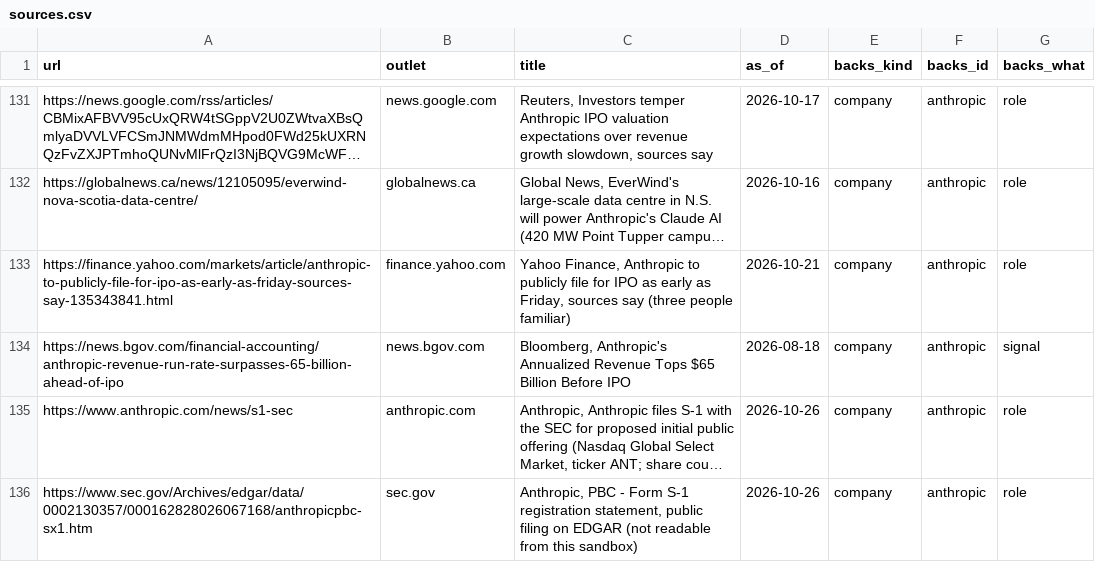
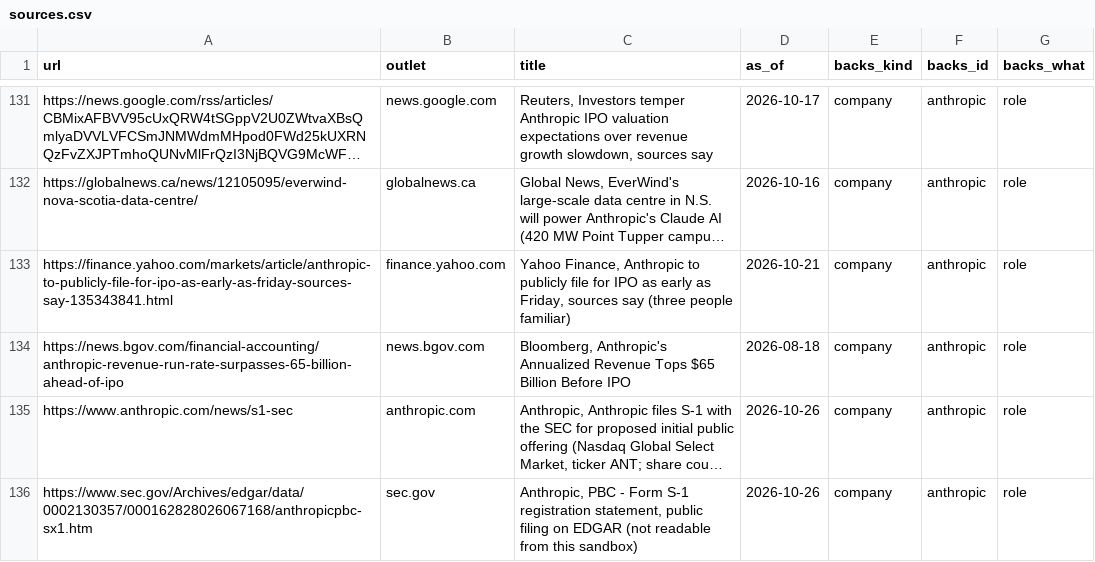
Before and after one commit to hanl1/stateofai-data, a CSV file: sources.csv, drawn as a sheet; only a part is shown, gaps mark what is left out; long unchanged cells end in …; the diff names each change by its address in the sheet, - before the commit and + after, or states it on an @@ line.

Commit message:
data: 2026-11-19

```diff
--- a/sources.csv
+++ b/sources.csv
-G134 (backs_what): signal
+G134 (backs_what): role
```
Also changed, not shown: 1 other file.
